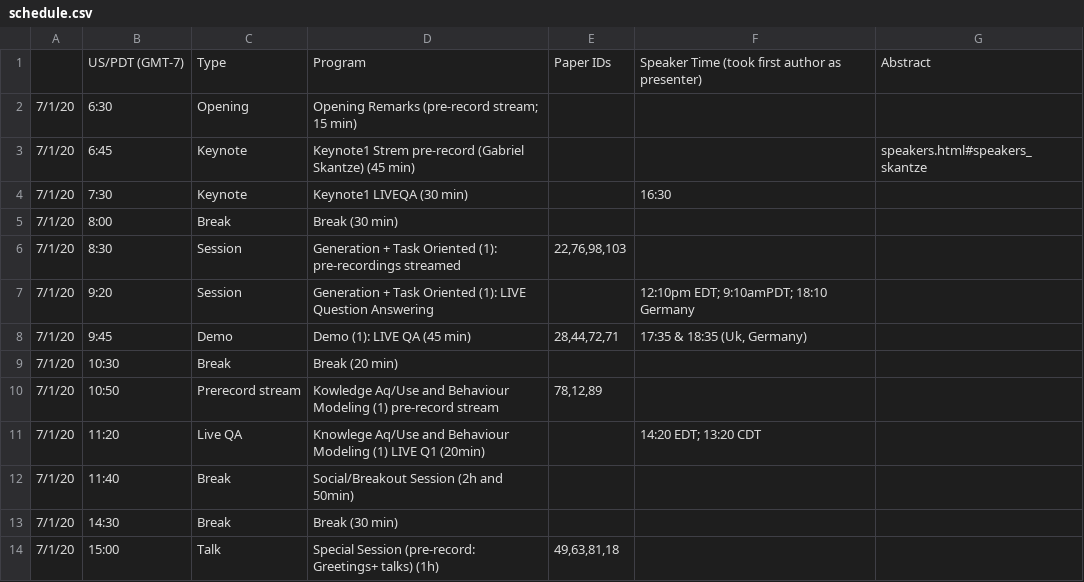
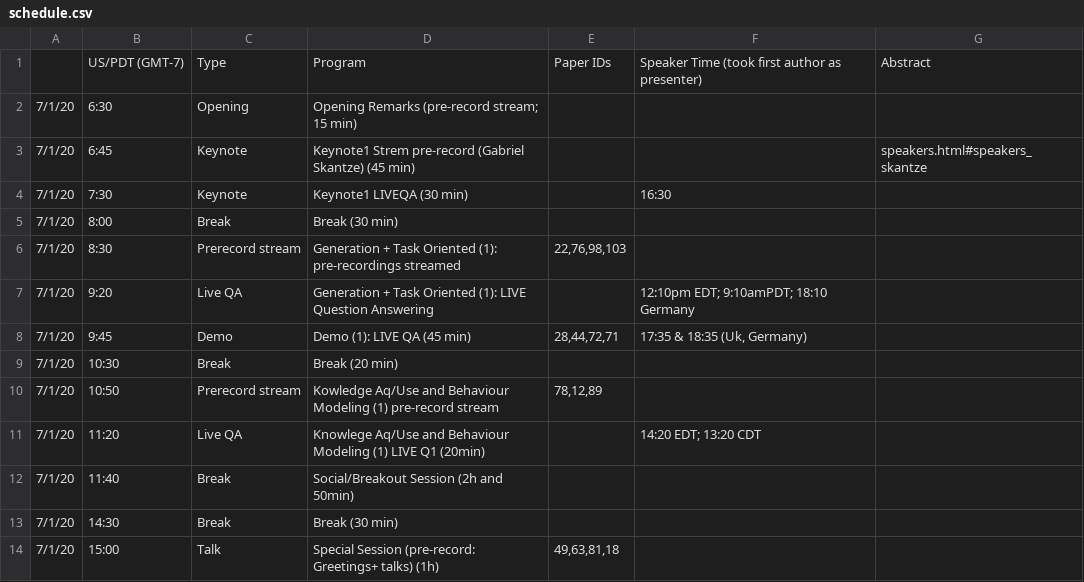
Before and after one commit to sigdial2020/sigdial2020.github.io, a CSV file: content/schedule.csv, drawn as a sheet; only a part is shown.

```diff
--- a/content/schedule.csv
+++ b/content/schedule.csv
@@ -5,4 +5,4 @@
 "7/1/20","8:00","Break","Break (30 min)","","",""
-"7/1/20","8:30","Session","Generation + Task Oriented (1): pre-recordings streamed","22,76,98,103","",""
-"7/1/20","9:20","Session","Generation + Task Oriented (1): LIVE Question Answering","","12:10pm EDT; 9:10amPDT; 18:10 Germany",""
+"7/1/20","8:30","Prerecord stream","Generation + Task Oriented (1): pre-recordings streamed","22,76,98,103","",""
+"7/1/20","9:20","Live QA","Generation + Task Oriented (1): LIVE Question Answering","","12:10pm EDT; 9:10amPDT; 18:10 Germany",""
 "7/1/20","9:45","Demo ","Demo (1): LIVE QA  (45 min) ","28,44,72,71","17:35 & 18:35 (Uk, Germany)",""
```
Also changed, not shown: 1 other file.
